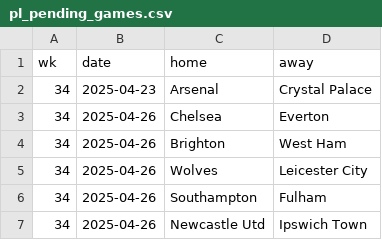
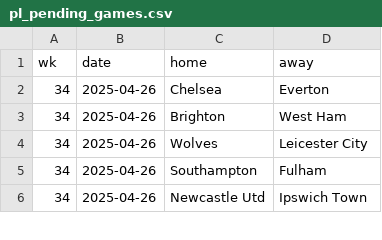
Before and after one commit to Bustami/fpl_team_strength_data, a CSV file: pl_pending_games.csv, drawn as a sheet; only a part is shown; the diff names each change by its address in the sheet, - before the commit and + after, or states it on an @@ line.

```diff
--- a/pl_pending_games.csv
+++ b/pl_pending_games.csv
-row 2: 34 | 2025-04-23 | Arsenal | Crystal Palace
```
Also changed, not shown: pl_team_performance_raw_data.csv.
